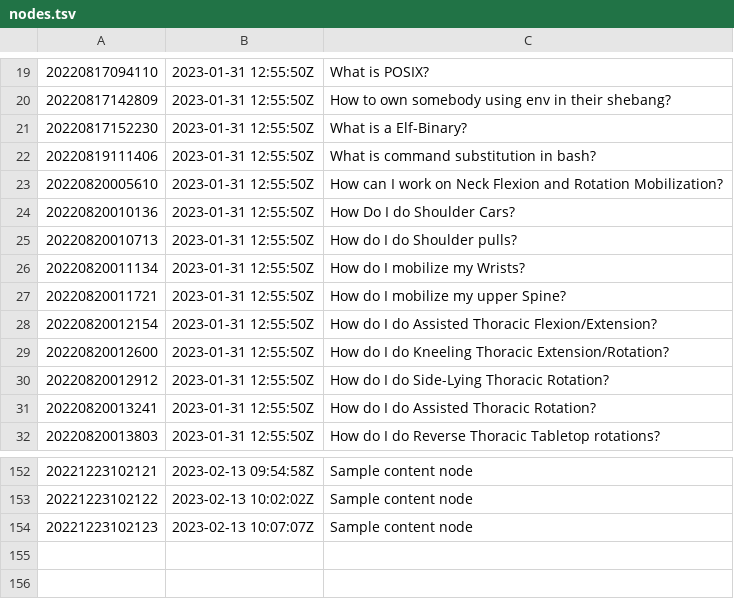
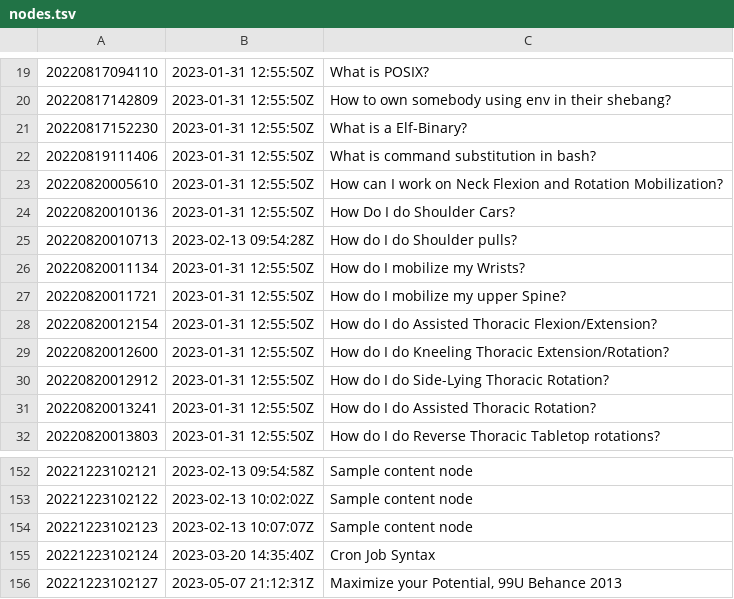
Before and after one commit to chrswndrs/me, a TSV file: zet/dex/nodes.tsv, drawn as a sheet; only a part is shown, gaps mark what is left out.

```diff
--- a/zet/dex/nodes.tsv
+++ b/zet/dex/nodes.tsv
@@ -24,3 +24,3 @@
 20220820010136	2023-01-31 12:55:50Z	How Do I do Shoulder Cars?
-20220820010713	2023-01-31 12:55:50Z	How do I do Shoulder pulls?
+20220820010713	2023-02-13 09:54:28Z	How do I do Shoulder pulls?
 20220820011134	2023-01-31 12:55:50Z	How do I mobilize my Wrists?
@@ -154 +154,3 @@
 20221223102123	2023-02-13 10:07:07Z	Sample content node
+20221223102124	2023-03-20 14:35:40Z	Cron Job Syntax
+20221223102127	2023-05-07 21:12:31Z	Maximize your Potential, 99U Behance 2013
```
Also changed, not shown: 9 other files.
